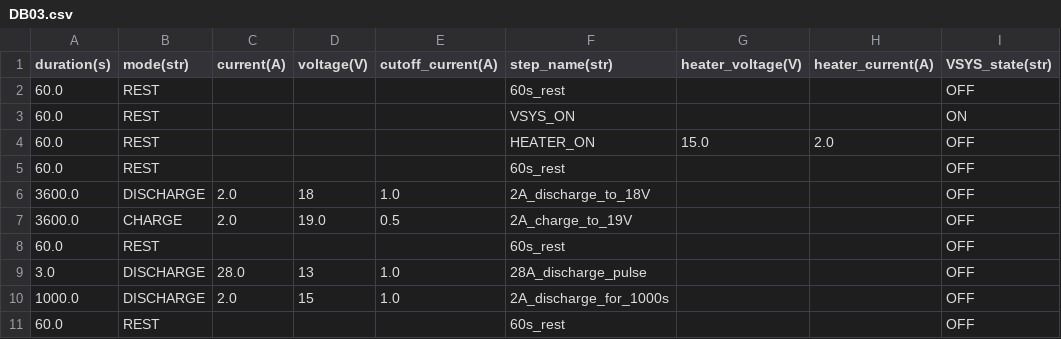
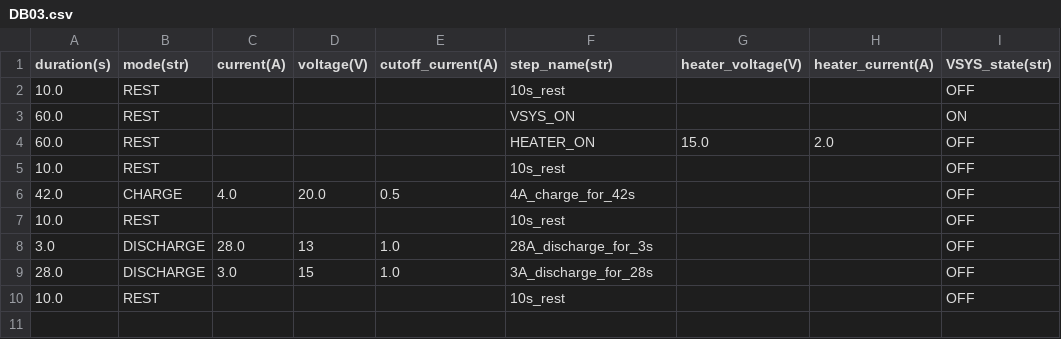
Before and after one commit to ben-horst/battery_cycler_profiles, a CSV file: Droid/profiles/DB03.csv, drawn as a sheet.

```diff
--- a/Droid/profiles/DB03.csv
+++ b/Droid/profiles/DB03.csv
@@ -1,11 +1,10 @@
 duration(s),mode(str),current(A),voltage(V),cutoff_current(A),step_name(str),heater_voltage(V),heater_current(A),VSYS_state(str)
-60.0,REST,,,,60s_rest,,,OFF
+10.0,REST,,,,10s_rest,,,OFF
 60.0,REST,,,,VSYS_ON,,,ON
 60.0,REST,,,,HEATER_ON,15.0,2.0,OFF
-60.0,REST,,,,60s_rest,,,OFF
-3600.0,DISCHARGE,2.0,18,1.0,2A_discharge_to_18V,,,OFF
-3600.0,CHARGE,2.0,19.0,0.5,2A_charge_to_19V,,,OFF
-60.0,REST,,,,60s_rest,,,OFF
-3.0,DISCHARGE,28.0,13,1.0,28A_discharge_pulse,,,OFF
-1000.0,DISCHARGE,2.0,15,1.0,2A_discharge_for_1000s,,,OFF
-60.0,REST,,,,60s_rest,,,OFF
+10.0,REST,,,,10s_rest,,,OFF
+42.0,CHARGE,4.0,20.0,0.5,4A_charge_for_42s,,,OFF
+10.0,REST,,,,10s_rest,,,OFF
+3.0,DISCHARGE,28.0,13,1.0,28A_discharge_for_3s,,,OFF
+28.0,DISCHARGE,3.0,15,1.0,3A_discharge_for_28s,,,OFF
+10.0,REST,,,,10s_rest,,,OFF
```
Also changed, not shown: 9 other files.
